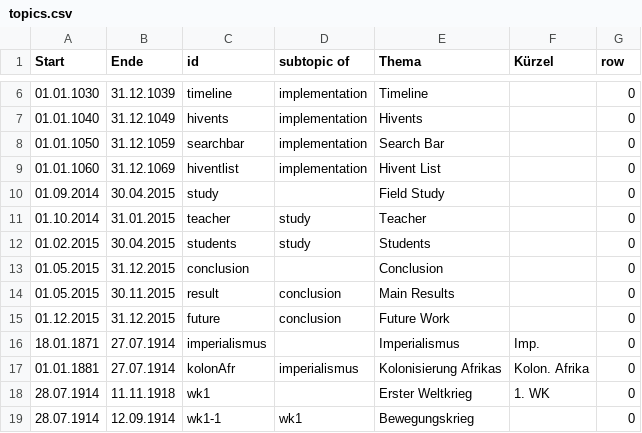
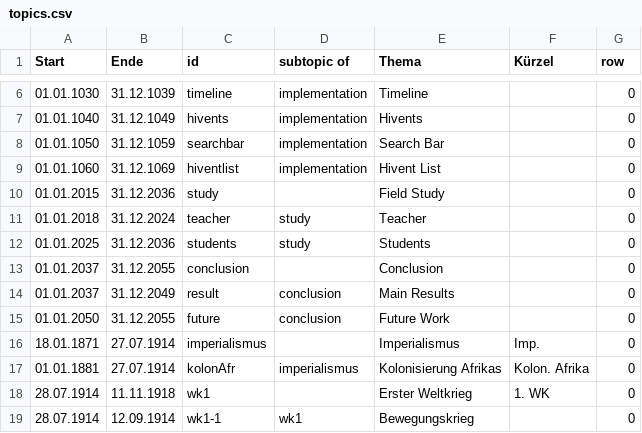
Before and after one commit to MenschMarcus/HistoGlobe_school, a CSV file: config/presentation/data/topics.csv, drawn as a sheet; only a part is shown, gaps mark what is left out.

```diff
--- a/config/presentation/data/topics.csv
+++ b/config/presentation/data/topics.csv
@@ -9,8 +9,8 @@ Start,Ende,id,subtopic of,Thema,Kürzel,row
 01.01.1060,31.12.1069,hiventlist,implementation,Hivent List,,0
-01.09.2014,30.04.2015,study,,Field Study,,0
-01.10.2014,31.01.2015,teacher,study,Teacher,,0
-01.02.2015,30.04.2015,students,study,Students,,0
-01.05.2015,31.12.2015,conclusion,,Conclusion,,0
-01.05.2015,30.11.2015,result,conclusion,Main Results,,0
-01.12.2015,31.12.2015,future,conclusion,Future Work,,0
+01.01.2015,31.12.2036,study,,Field Study,,0
+01.01.2018,31.12.2024,teacher,study,Teacher,,0
+01.01.2025,31.12.2036,students,study,Students,,0
+01.01.2037,31.12.2055,conclusion,,Conclusion,,0
+01.01.2037,31.12.2049,result,conclusion,Main Results,,0
+01.01.2050,31.12.2055,future,conclusion,Future Work,,0
 18.01.1871,27.07.1914,imperialismus,,Imperialismus,Imp.,0
```
Also changed, not shown: config/presentation/data/hivents.csv, 1 other file.
